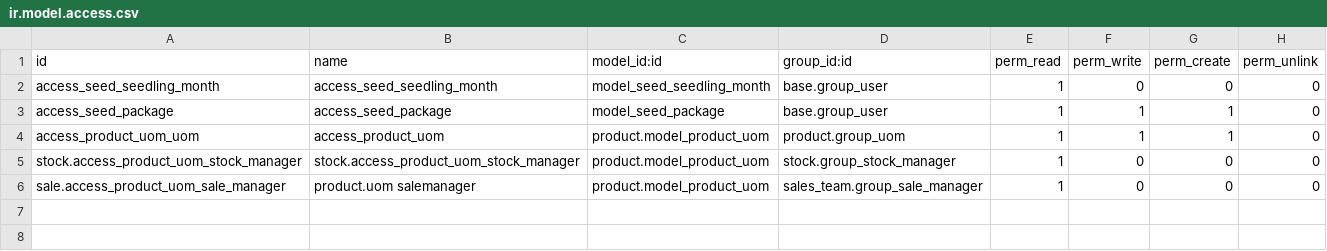
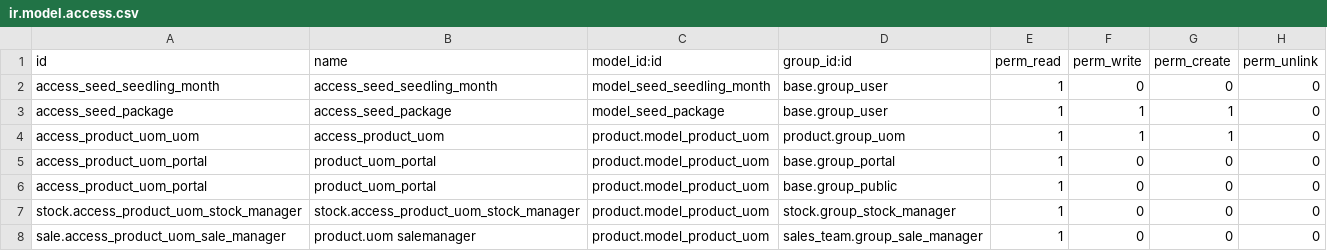
Before and after one commit to coopiteasy/cycle-en-terre, a CSV file: product_seeds/security/ir.model.access.csv, drawn as a sheet.

Commit message:
[FIX] product_seeds: Make UOM publicly readable

```diff
--- a/product_seeds/security/ir.model.access.csv
+++ b/product_seeds/security/ir.model.access.csv
@@ -4,2 +4,4 @@ access_seed_package,access_seed_package,model_seed_package,base.group_user,1,1,1
 access_product_uom_uom,access_product_uom,product.model_product_uom,product.group_uom,1,1,1,0
+access_product_uom_portal,product_uom_portal,product.model_product_uom,base.group_portal,1,0,0,0
+access_product_uom_portal,product_uom_portal,product.model_product_uom,base.group_public,1,0,0,0
 stock.access_product_uom_stock_manager,stock.access_product_uom_stock_manager,product.model_product_uom,stock.group_stock_manager,1,0,0,0
```
